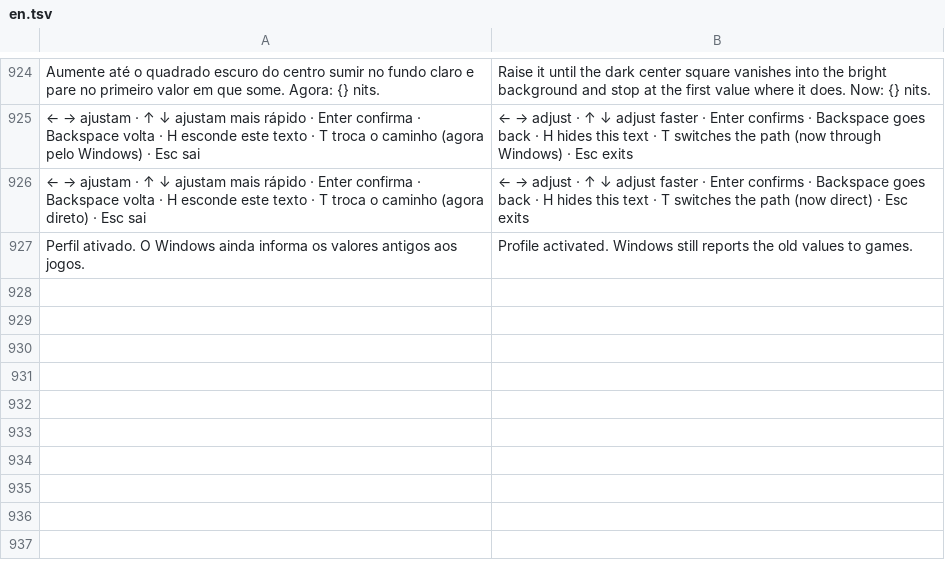
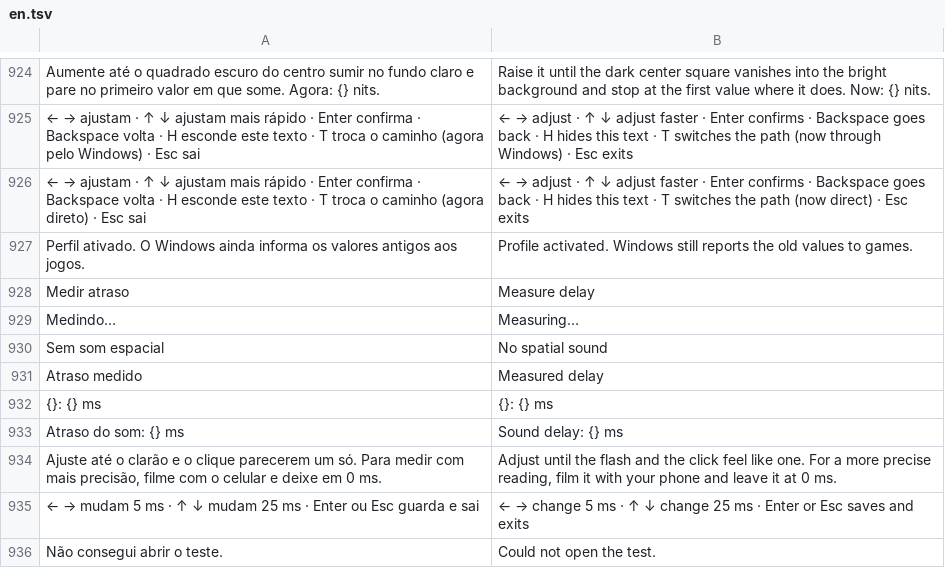
Before and after one commit to maliquem/Prisma, a TSV file: res/en.tsv, drawn as a sheet; only a part is shown, gaps mark what is left out.

```diff
--- a/res/en.tsv
+++ b/res/en.tsv
@@ -927 +927,10 @@ Aumente até o quadrado escuro do centro sumir no fundo claro e pare no primeiro
 Perfil ativado. O Windows ainda informa os valores antigos aos jogos.	Profile activated. Windows still reports the old values to games.
+Medir atraso	Measure delay
+Medindo…	Measuring…
+Sem som espacial	No spatial sound
+Atraso medido	Measured delay
+{}: {} ms	{}: {} ms
+Atraso do som: {} ms	Sound delay: {} ms
+Ajuste até o clarão e o clique parecerem um só. Para medir com mais precisão, filme com o celular e deixe em 0 ms.	Adjust until the flash and the click feel like one. For a more precise reading, film it with your phone and leave it at 0 ms.
+← → mudam 5 ms · ↑ ↓ mudam 25 ms · Enter ou Esc guarda e sai	← → change 5 ms · ↑ ↓ change 25 ms · Enter or Esc saves and exits
+Não consegui abrir o teste.	Could not open the test.
```
Also changed, not shown: 10 other files.
